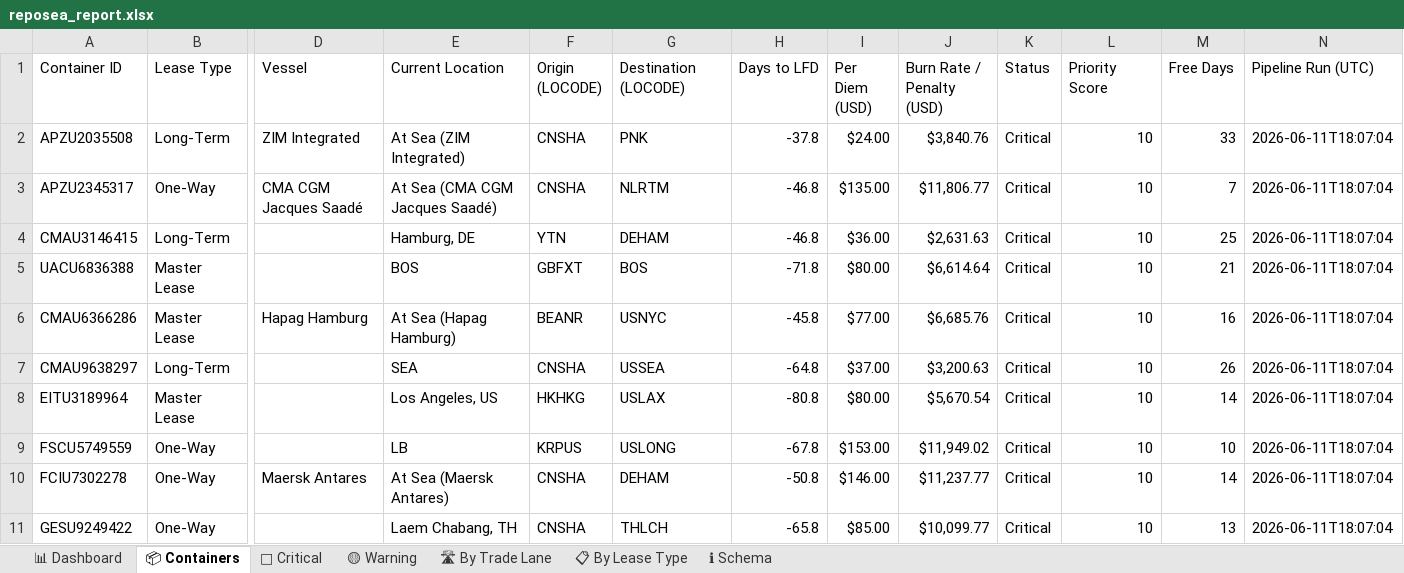
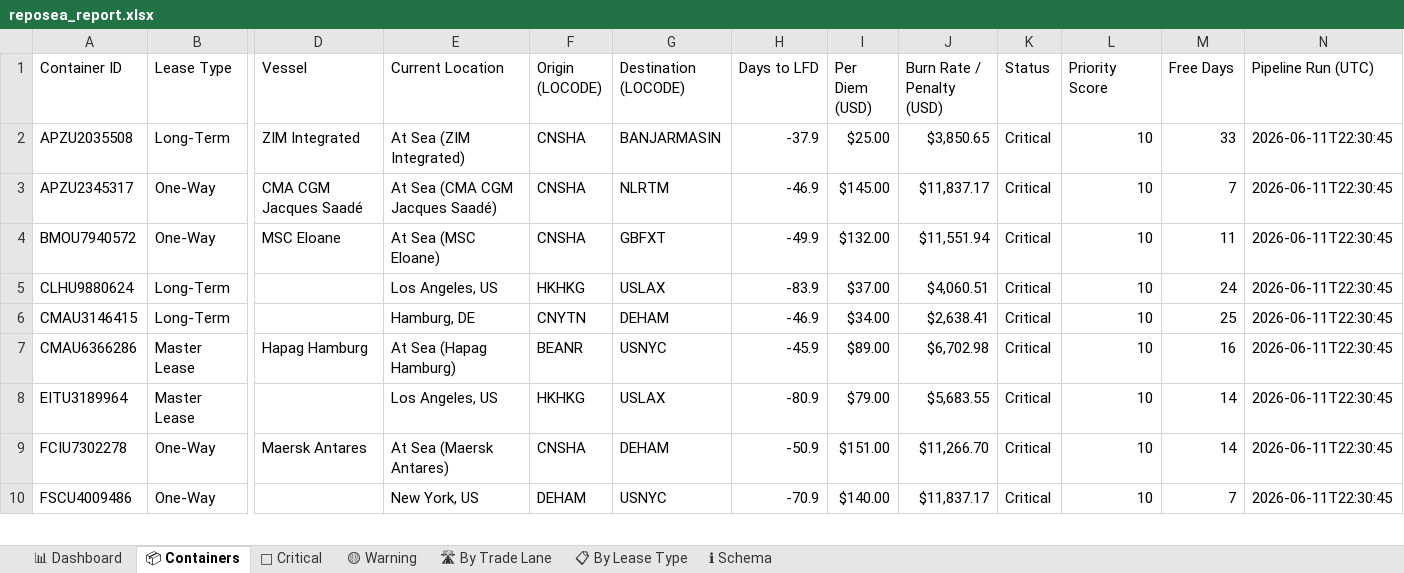
Before and after one commit to rahulmistry18/Reposea_container_optimizer, an Excel workbook: data/exports/reposea_report.xlsx, sheet 📦 Containers, drawn as a sheet; only a part is shown, gaps mark what is left out; values as stored, in another font and other column widths than the file's, no cell formats; table styles not drawn; removed rows and columns are numbered as before the commit, all else as after; rows hold the shown columns only; the diff covers the shown part only; the diff names each change by its address in the sheet, - before the commit and + after, or states it on an @@ line.

Commit message:
chore(data): pipeline run 2026-06-11T14:30:46Z [skip ci]

```diff
--- a/data/exports/reposea_report.xlsx (sheet 📦 Containers)
+++ b/data/exports/reposea_report.xlsx (sheet 📦 Containers)
-G2 (Destination (LOCODE)): PNK
+G2 (Destination (LOCODE)): BANJARMASIN
-H2 (Days to LFD): -37.8
+H2 (Days to LFD): -37.9
-I2 (Per Diem (USD)): $24.00
+I2 (Per Diem (USD)): $25.00
-J2 (Burn Rate / Penalty (USD)): $3,840.76
+J2 (Burn Rate / Penalty (USD)): $3,850.65
-N2:N3 (Pipeline Run (UTC)): 2026-06-11T18:07:04
+N2:N3 (Pipeline Run (UTC)): 2026-06-11T22:30:45
-H3 (Days to LFD): -46.8
+H3 (Days to LFD): -46.9
-I3 (Per Diem (USD)): $135.00
+I3 (Per Diem (USD)): $145.00
-J3 (Burn Rate / Penalty (USD)): $11,806.77
+J3 (Burn Rate / Penalty (USD)): $11,837.17
+row 4: BMOU7940572 | One-Way | MSC Eloane | At Sea (MSC Eloane) | CNSHA | GBFXT | -49.9 | $132.00 | $11,551.94 | Critical | 10 | 11 | 2026-06-11T22:30:45
+row 5: CLHU9880624 | Long-Term |  | Los Angeles, US | HKHKG | USLAX | -83.9 | $37.00 | $4,060.51 | Critical | 10 | 24 | 2026-06-11T22:30:45
-F6 (Origin (LOCODE)): YTN
+F6 (Origin (LOCODE)): CNYTN
-H6 (Days to LFD): -46.8
+H6 (Days to LFD): -46.9
-I6 (Per Diem (USD)): $36.00
+I6 (Per Diem (USD)): $34.00
-J6 (Burn Rate / Penalty (USD)): $2,631.63
+J6 (Burn Rate / Penalty (USD)): $2,638.41
-N6 (Pipeline Run (UTC)): 2026-06-11T18:07:04
+N6 (Pipeline Run (UTC)): 2026-06-11T22:30:45
-row 5: UACU6836388 | Master Lease |  | BOS | GBFXT | BOS | -71.8 | $80.00 | $6,614.64 | Critical | 10 | 21 | 2026-06-11T18:07:04
-H7 (Days to LFD): -45.8
+H7 (Days to LFD): -45.9
-I7 (Per Diem (USD)): $77.00
+I7 (Per Diem (USD)): $89.00
-J7 (Burn Rate / Penalty (USD)): $6,685.76
+J7 (Burn Rate / Penalty (USD)): $6,702.98
-N7 (Pipeline Run (UTC)): 2026-06-11T18:07:04
+N7 (Pipeline Run (UTC)): 2026-06-11T22:30:45
-row 7: CMAU9638297 | Long-Term |  | SEA | CNSHA | USSEA | -64.8 | $37.00 | $3,200.63 | Critical | 10 | 26 | 2026-06-11T18:07:04
-H8 (Days to LFD): -80.8
+H8 (Days to LFD): -80.9
-I8 (Per Diem (USD)): $80.00
+I8 (Per Diem (USD)): $79.00
-J8 (Burn Rate / Penalty (USD)): $5,670.54
+J8 (Burn Rate / Penalty (USD)): $5,683.55
-N8 (Pipeline Run (UTC)): 2026-06-11T18:07:04
+N8 (Pipeline Run (UTC)): 2026-06-11T22:30:45
-row 9: FSCU5749559 | One-Way |  | LB | KRPUS | USLONG | -67.8 | $153.00 | $11,949.02 | Critical | 10 | 10 | 2026-06-11T18:07:04
-H9 (Days to LFD): -50.8
+H9 (Days to LFD): -50.9
-I9 (Per Diem (USD)): $146.00
+I9 (Per Diem (USD)): $151.00
-J9 (Burn Rate / Penalty (USD)): $11,237.77
+J9 (Burn Rate / Penalty (USD)): $11,266.70
-N9 (Pipeline Run (UTC)): 2026-06-11T18:07:04
+N9 (Pipeline Run (UTC)): 2026-06-11T22:30:45
-row 11: GESU9249422 | One-Way |  | Laem Chabang, TH | CNSHA | THLCH | -65.8 | $85.00 | $10,099.77 | Critical | 10 | 13 | 2026-06-11T18:07:04
+row 10: FSCU4009486 | One-Way |  | New York, US | DEHAM | USNYC | -70.9 | $140.00 | $11,837.17 | Critical | 10 | 7 | 2026-06-11T22:30:45
```
Also changed, not shown: 16 added rows, 15 removed rows and 44 edited cells elsewhere in this sheet, sheet 🔴 Critical, sheet 🛣 By Trade Lane, sheet 📊 Dashboard, sheet 🟡 Warning, sheet 📋 By Lease Type, cell formats, 7 other files.
